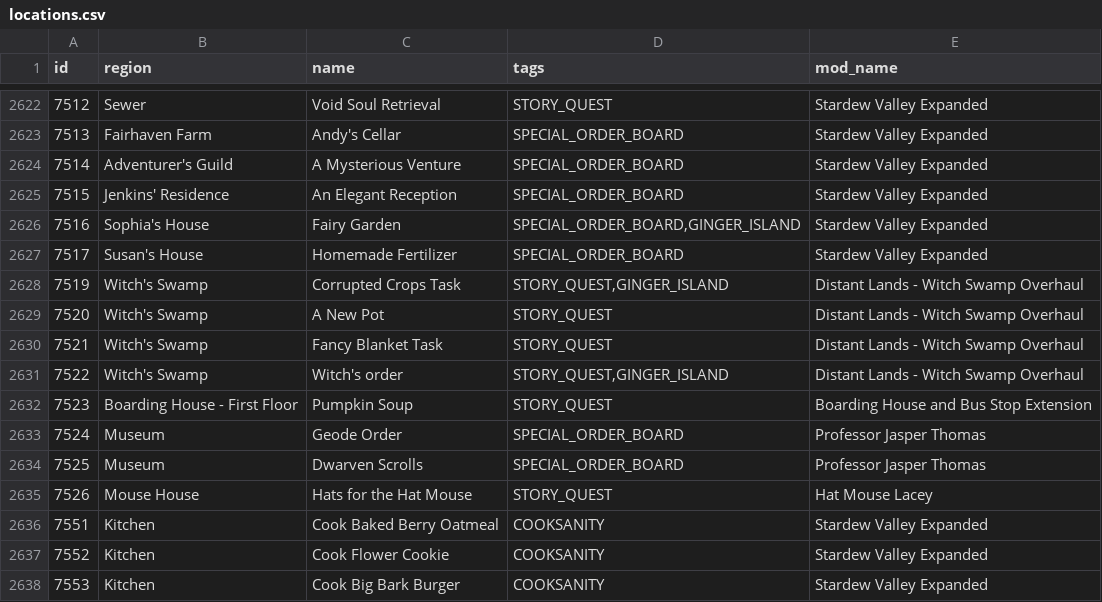
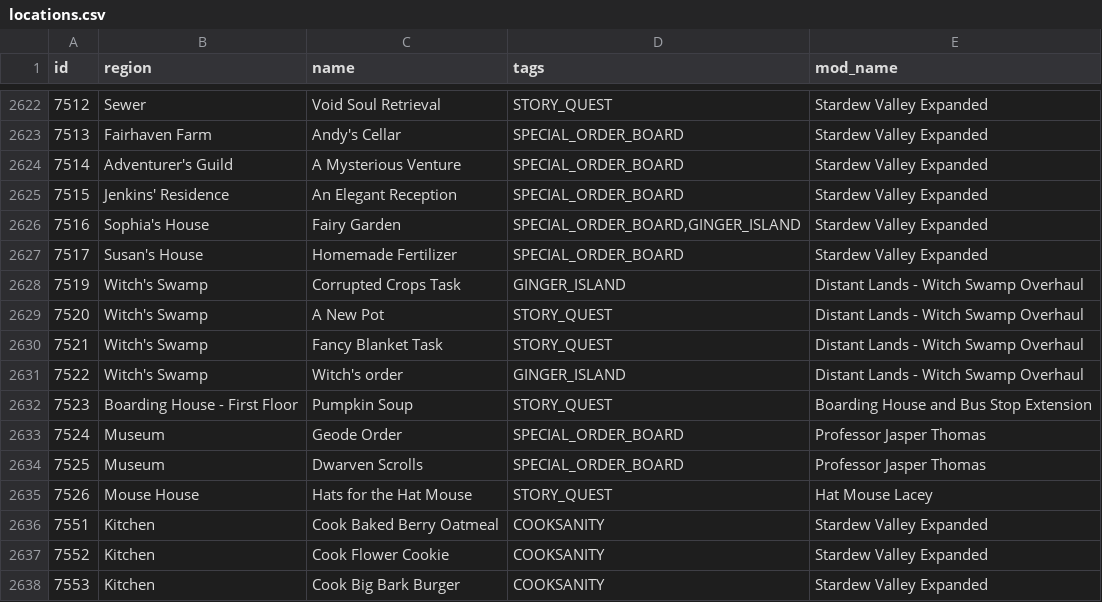
Before and after one commit to EmilyV99/Archipelago, a CSV file: worlds/stardew_valley/data/locations.csv, drawn as a sheet; only a part is shown, gaps mark what is left out.

Commit message:
Create situational location method

```diff
--- a/worlds/stardew_valley/data/locations.csv
+++ b/worlds/stardew_valley/data/locations.csv
@@ -2627,6 +2627,6 @@ id,region,name,tags,mod_name
 7517,Susan's House,Homemade Fertilizer,SPECIAL_ORDER_BOARD,Stardew Valley Expanded
-7519,Witch's Swamp,Corrupted Crops Task,"STORY_QUEST,GINGER_ISLAND",Distant Lands - Witch Swamp Overhaul
+7519,Witch's Swamp,Corrupted Crops Task,GINGER_ISLAND,Distant Lands - Witch Swamp Overhaul
 7520,Witch's Swamp,A New Pot,STORY_QUEST,Distant Lands - Witch Swamp Overhaul
 7521,Witch's Swamp,Fancy Blanket Task,STORY_QUEST,Distant Lands - Witch Swamp Overhaul
-7522,Witch's Swamp,Witch's order,"STORY_QUEST,GINGER_ISLAND",Distant Lands - Witch Swamp Overhaul
+7522,Witch's Swamp,Witch's order,GINGER_ISLAND,Distant Lands - Witch Swamp Overhaul
 7523,Boarding House - First Floor,Pumpkin Soup,STORY_QUEST,Boarding House and Bus Stop Extension
```
Also changed, not shown: 1 other file.
